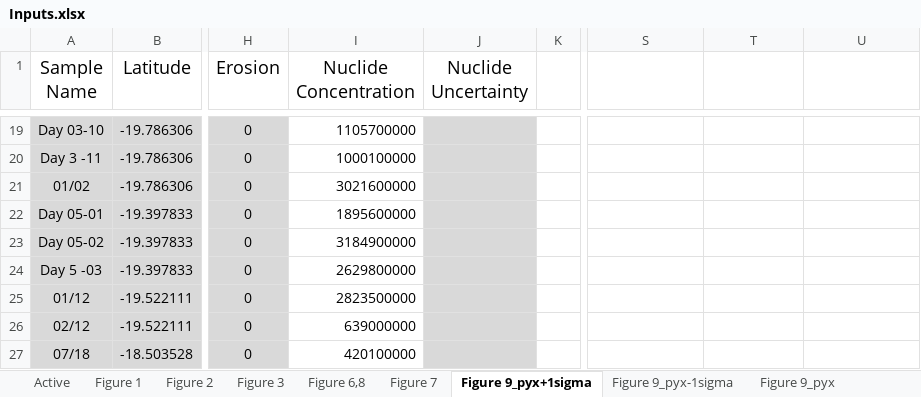
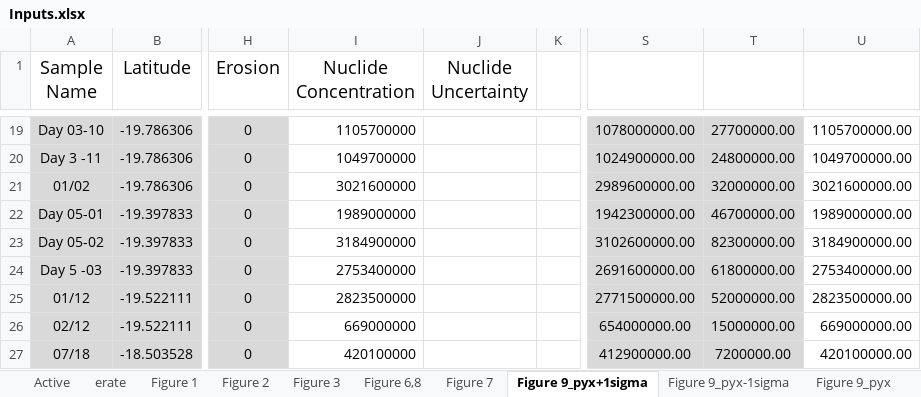
Before and after one commit to mmijjum/Production_Rates_Calculator, an Excel workbook: src/Data/Inputs.xlsx, sheet Figure 9_pyx+1sigma, drawn as a sheet; only a part is shown, gaps mark what is left out; values as stored, in another font and other column widths than the file's, no borders; the diff covers the shown part only; the diff names each change by its address in the sheet, - before the commit and + after, or states it on an @@ line.

```diff
--- a/src/Data/Inputs.xlsx (sheet Figure 9_pyx+1sigma)
+++ b/src/Data/Inputs.xlsx (sheet Figure 9_pyx+1sigma)
+sheet tab: erate
-J19:J27 fill: #D9D9D9
+J19:J27 fill: none
-S19:T27 fill: none
+S19:T27 fill: #D9D9D9
-S19: (empty)
+S19: 1078000000.00
-T19: (empty)
+T19: 27700000.00
-U19: (empty)
+U19: 1105700000.00
-I20 (Nuclide Concentration): 1000100000
+I20 (Nuclide Concentration): 1049700000
-S20: (empty)
+S20: 1024900000.00
-T20: (empty)
+T20: 24800000.00
-U20: (empty)
+U20: 1049700000.00
-S21: (empty)
+S21: 2989600000.00
-T21: (empty)
+T21: 32000000.00
-U21: (empty)
+U21: 3021600000.00
-I22 (Nuclide Concentration): 1895600000
+I22 (Nuclide Concentration): 1989000000
-S22: (empty)
+S22: 1942300000.00
-T22: (empty)
+T22: 46700000.00
-U22: (empty)
+U22: 1989000000.00
-S23: (empty)
+S23: 3102600000.00
-T23: (empty)
+T23: 82300000.00
-U23: (empty)
+U23: 3184900000.00
-I24 (Nuclide Concentration): 2629800000
+I24 (Nuclide Concentration): 2753400000
-S24: (empty)
+S24: 2691600000.00
-T24: (empty)
+T24: 61800000.00
-U24: (empty)
+U24: 2753400000.00
-S25: (empty)
+S25: 2771500000.00
-T25: (empty)
+T25: 52000000.00
-U25: (empty)
+U25: 2823500000.00
-I26 (Nuclide Concentration): 639000000
+I26 (Nuclide Concentration): 669000000
-S26: (empty)
+S26: 654000000.00
-T26: (empty)
+T26: 15000000.00
-U26: (empty)
+U26: 669000000.00
-S27: (empty)
+S27: 412900000.00
-T27: (empty)
+T27: 7200000.00
-U27: (empty)
+U27: 420100000.00
```
Also changed, not shown: 67 edited cells and cell formats elsewhere in this sheet, sheet Active, sheet Figure 9_pyx-1sigma, 21 other files.
